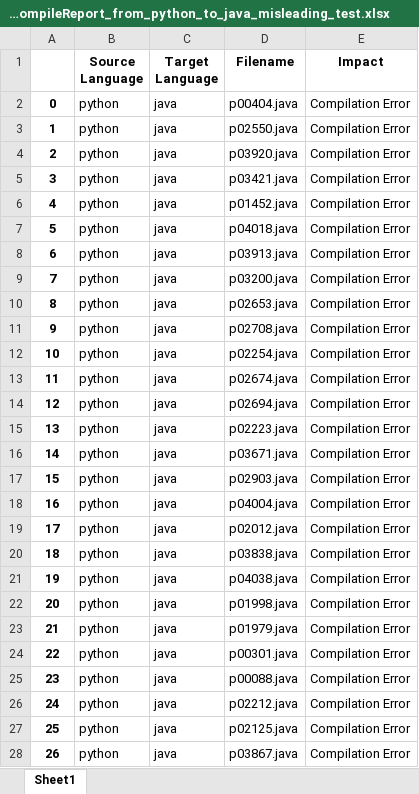
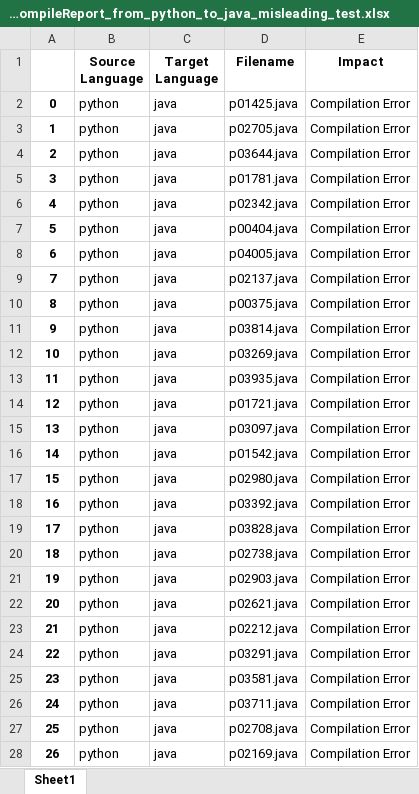
Before and after one commit to Intelligent-CAT-Lab/CodeMind, an Excel workbook: translation_stats/codellama_codenet_compileReport_from_python_to_java_misleading_test.xlsx, sheet Sheet1, drawn as a sheet; only a part is shown; values as stored, in another font and other column widths than the file's, no borders; the diff covers the shown part only; the diff names each change by its address in the sheet, - before the commit and + after, or states it on an @@ line.

```diff
--- a/translation_stats/codellama_codenet_compileReport_from_python_to_java_misleading_test.xlsx (sheet Sheet1)
+++ b/translation_stats/codellama_codenet_compileReport_from_python_to_java_misleading_test.xlsx (sheet Sheet1)
-D2 (Filename): p00404.java
+D2 (Filename): p01425.java
-D3 (Filename): p02550.java
+D3 (Filename): p02705.java
-D4 (Filename): p03920.java
+D4 (Filename): p03644.java
-D5 (Filename): p03421.java
+D5 (Filename): p01781.java
-D6 (Filename): p01452.java
+D6 (Filename): p02342.java
-D7 (Filename): p04018.java
+D7 (Filename): p00404.java
-D8 (Filename): p03913.java
+D8 (Filename): p04005.java
-D9 (Filename): p03200.java
+D9 (Filename): p02137.java
-D10 (Filename): p02653.java
+D10 (Filename): p00375.java
-D11 (Filename): p02708.java
+D11 (Filename): p03814.java
-D12 (Filename): p02254.java
+D12 (Filename): p03269.java
-D13 (Filename): p02674.java
+D13 (Filename): p03935.java
-D14 (Filename): p02694.java
+D14 (Filename): p01721.java
-D15 (Filename): p02223.java
+D15 (Filename): p03097.java
-D16 (Filename): p03671.java
+D16 (Filename): p01542.java
-D17 (Filename): p02903.java
+D17 (Filename): p02980.java
-D18 (Filename): p04004.java
+D18 (Filename): p03392.java
-D19 (Filename): p02012.java
+D19 (Filename): p03828.java
-D20 (Filename): p03838.java
+D20 (Filename): p02738.java
-D21 (Filename): p04038.java
+D21 (Filename): p02903.java
-D22 (Filename): p01998.java
+D22 (Filename): p02621.java
-D23 (Filename): p01979.java
+D23 (Filename): p02212.java
-D24 (Filename): p00301.java
+D24 (Filename): p03291.java
-D25 (Filename): p00088.java
+D25 (Filename): p03581.java
-D26 (Filename): p02212.java
+D26 (Filename): p03711.java
-D27 (Filename): p02125.java
+D27 (Filename): p02708.java
-D28 (Filename): p03867.java
+D28 (Filename): p02169.java
```
Also changed, not shown: 946 edited cells elsewhere in this sheet, translation_stats/codellama_codenet_compileReport_from_java_to_python_misleading_test.xlsx, translation_stats/deepseekcoder_codenet_compileReport_from_python_to_java_misleading_test.xlsx, 53 other files.
